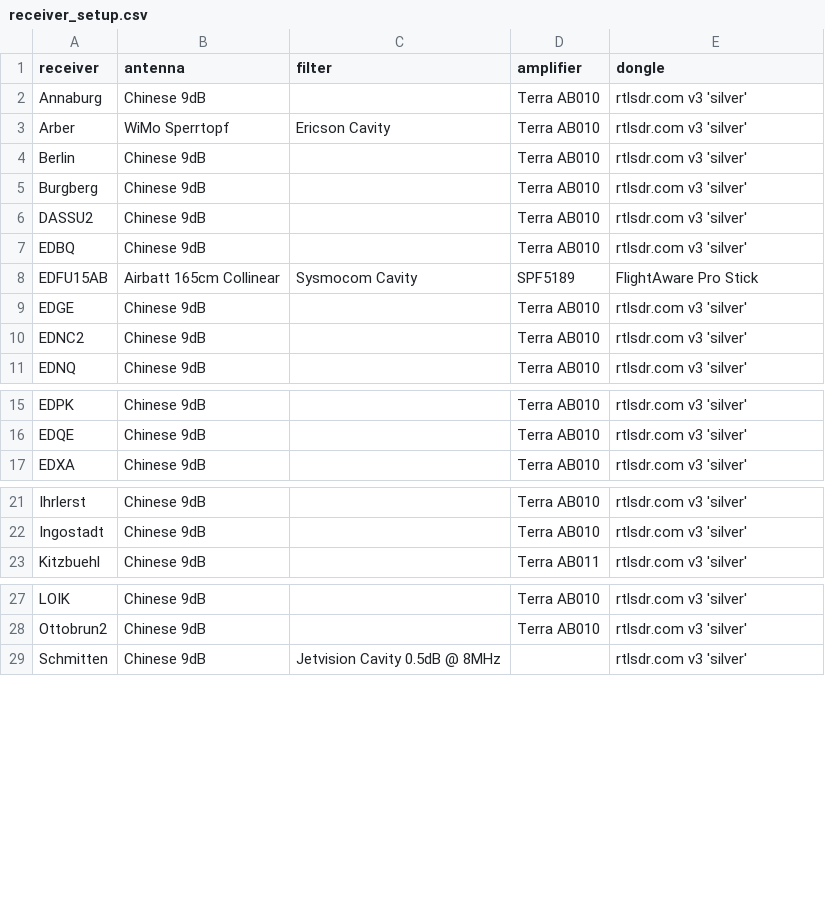
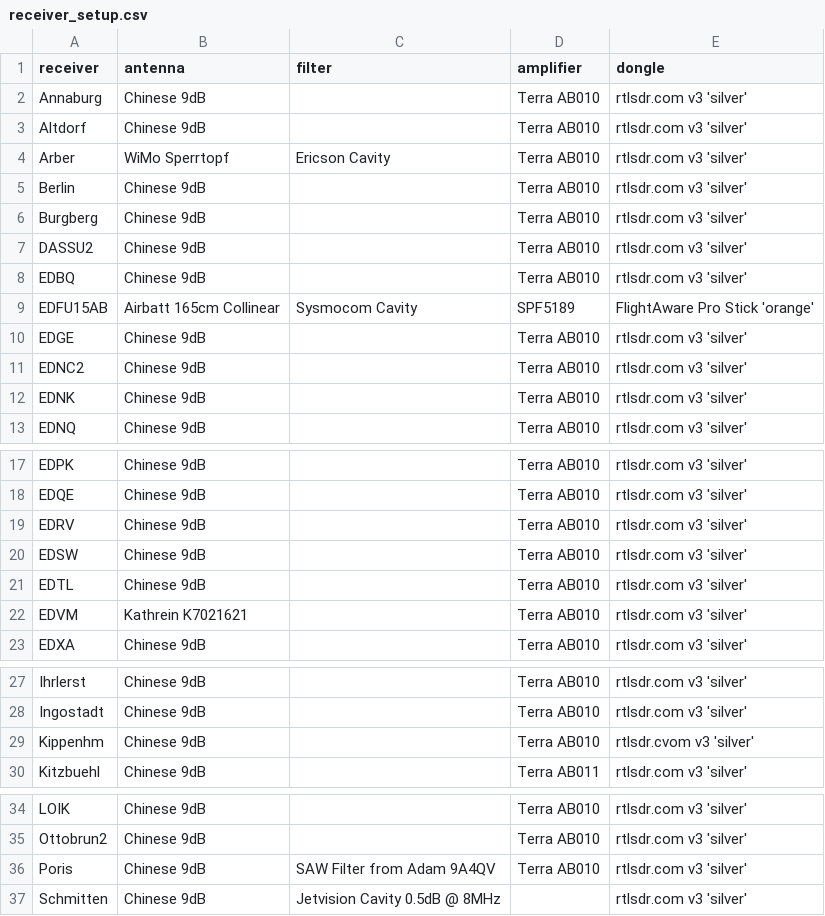
Before and after one commit to Meisterschueler/ogn-monitoring, a CSV file: ressources/receiver_setup.csv, drawn as a sheet; only a part is shown, gaps mark what is left out.

Commit message:
Added some receiver settings

```diff
--- a/ressources/receiver_setup.csv
+++ b/ressources/receiver_setup.csv
@@ -2,2 +2,3 @@ receiver,antenna,filter,amplifier,dongle
 Annaburg,"Chinese 9dB",,"Terra AB010","rtlsdr.com v3 'silver'"
+Altdorf,"Chinese 9dB",,"Terra AB010","rtlsdr.com v3 'silver'"
 Arber,"WiMo Sperrtopf","Ericson Cavity","Terra AB010","rtlsdr.com v3 'silver'"
@@ -7,5 +8,6 @@ DASSU2,"Chinese 9dB",,"Terra AB010","rtlsdr.com v3 'silver'"
 EDBQ,"Chinese 9dB",,"Terra AB010","rtlsdr.com v3 'silver'"
-EDFU15AB,"Airbatt 165cm Collinear","Sysmocom Cavity","SPF5189","FlightAware Pro Stick"
+EDFU15AB,"Airbatt 165cm Collinear","Sysmocom Cavity","SPF5189","FlightAware Pro Stick 'orange'"
 EDGE,"Chinese 9dB",,"Terra AB010","rtlsdr.com v3 'silver'"
 EDNC2,"Chinese 9dB",,"Terra AB010","rtlsdr.com v3 'silver'"
+EDNK,"Chinese 9dB",,"Terra AB010","rtlsdr.com v3 'silver'"
 EDNQ,"Chinese 9dB",,"Terra AB010","rtlsdr.com v3 'silver'"
@@ -16,2 +18,6 @@ EDPK,"Chinese 9dB",,"Terra AB010","rtlsdr.com v3 'silver'"
 EDQE,"Chinese 9dB",,"Terra AB010","rtlsdr.com v3 'silver'"
+EDRV,"Chinese 9dB",,"Terra AB010","rtlsdr.com v3 'silver'"
+EDSW,"Chinese 9dB",,"Terra AB010","rtlsdr.com v3 'silver'"
+EDTL,"Chinese 9dB",,"Terra AB010","rtlsdr.com v3 'silver'"
+EDVM,"Kathrein K7021621",,"Terra AB010","rtlsdr.com v3 'silver'"
 EDXA,"Chinese 9dB",,"Terra AB010","rtlsdr.com v3 'silver'"
@@ -22,2 +28,3 @@ Ihrlerst,"Chinese 9dB",,"Terra AB010","rtlsdr.com v3 'silver'"
 Ingostadt,"Chinese 9dB",,"Terra AB010","rtlsdr.com v3 'silver'"
+Kippenhm,"Chinese 9dB",,"Terra AB010","rtlsdr.cvom v3 'silver'"
 Kitzbuehl,"Chinese 9dB",,"Terra AB011","rtlsdr.com v3 'silver'"
@@ -28,2 +35,3 @@ LOIK,"Chinese 9dB",,"Terra AB010","rtlsdr.com v3 'silver'"
 Ottobrun2,"Chinese 9dB",,"Terra AB010","rtlsdr.com v3 'silver'"
+Poris,"Chinese 9dB","SAW Filter from Adam 9A4QV","Terra AB010","rtlsdr.com v3 'silver'"
 Schmitten,"Chinese 9dB","Jetvision Cavity 0.5dB @ 8MHz",,"rtlsdr.com v3 'silver'"
```
